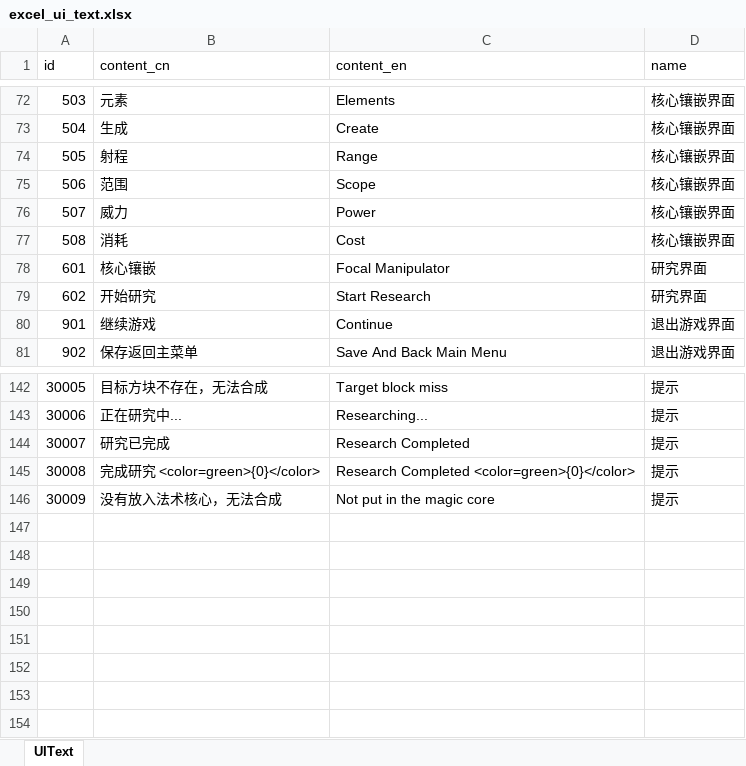
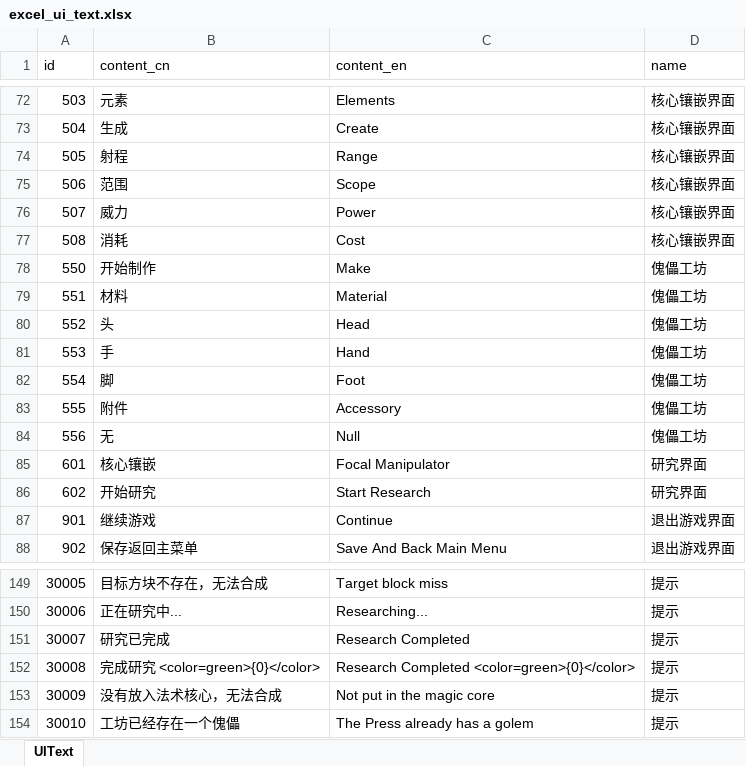
Before and after one commit to wobushiren79/ThaumAge, an Excel workbook: ThaumAge/Assets/Data/Excel/excel_ui_text.xlsx, sheet UIText, drawn as a sheet; only a part is shown, gaps mark what is left out; values as stored, in another font and other column widths than the file's, no borders; the diff names each change by its address in the sheet, - before the commit and + after, or states it on an @@ line.

```diff
--- a/ThaumAge/Assets/Data/Excel/excel_ui_text.xlsx (sheet UIText)
+++ b/ThaumAge/Assets/Data/Excel/excel_ui_text.xlsx (sheet UIText)
+row 78: 550 | 开始制作 | Make | 傀儡工坊
+row 79: 551 | 材料 | Material | 傀儡工坊
+row 80: 552 | 头 | Head | 傀儡工坊
+row 81: 553 | 手 | Hand | 傀儡工坊
+row 82: 554 | 脚 | Foot | 傀儡工坊
+row 83: 555 | 附件 | Accessory | 傀儡工坊
+row 84: 556 | 无 | Null | 傀儡工坊
+row 154: 30010 | 工坊已经存在一个傀儡 | The Press already has a golem | 提示
```
Also changed, not shown: 56 other files.
